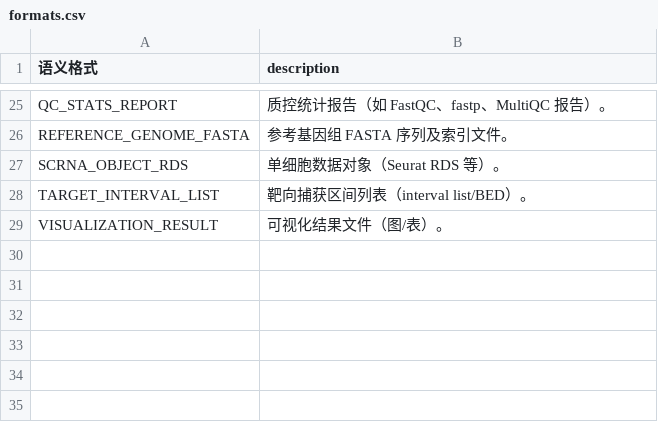
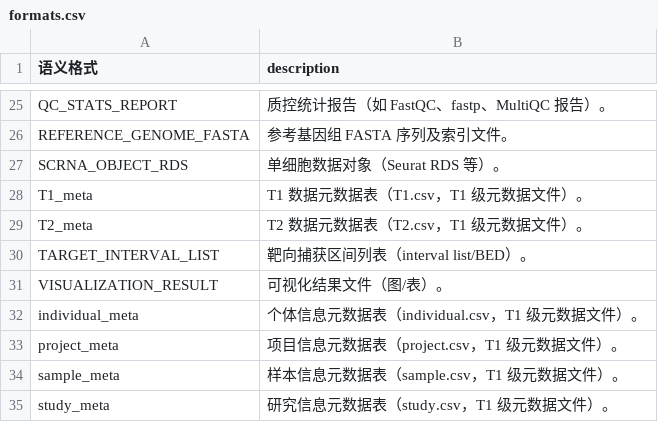
Before and after one commit to zyr3210115527/bio-pipeline-kg-matcher, a CSV file: data/0812/reference/formats.csv, drawn as a sheet; only a part is shown, gaps mark what is left out.

```diff
--- a/data/0812/reference/formats.csv
+++ b/data/0812/reference/formats.csv
@@ -27,3 +27,9 @@ REFERENCE_GENOME_FASTA,参考基因组 FASTA 序列及索引文件。
 SCRNA_OBJECT_RDS,单细胞数据对象（Seurat RDS 等）。
+T1_meta,T1 数据元数据表（T1.csv，T1 级元数据文件）。
+T2_meta,T2 数据元数据表（T2.csv，T1 级元数据文件）。
 TARGET_INTERVAL_LIST,靶向捕获区间列表（interval list/BED）。
 VISUALIZATION_RESULT,可视化结果文件（图/表）。
+individual_meta,个体信息元数据表（individual.csv，T1 级元数据文件）。
+project_meta,项目信息元数据表（project.csv，T1 级元数据文件）。
+sample_meta,样本信息元数据表（sample.csv，T1 级元数据文件）。
+study_meta,研究信息元数据表（study.csv，T1 级元数据文件）。
```
Also changed, not shown: 11 other files.
